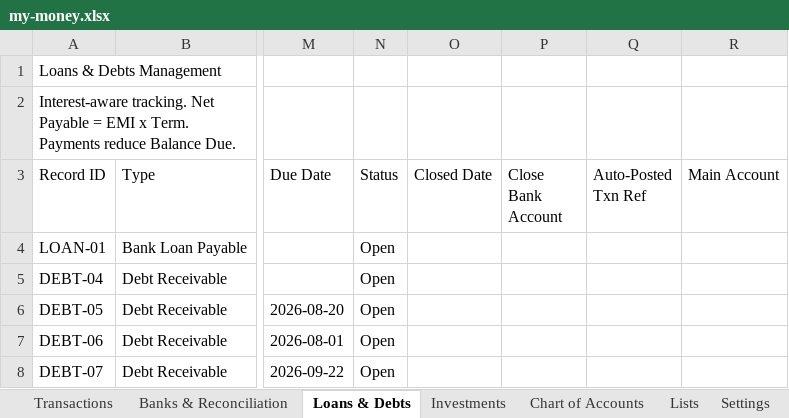
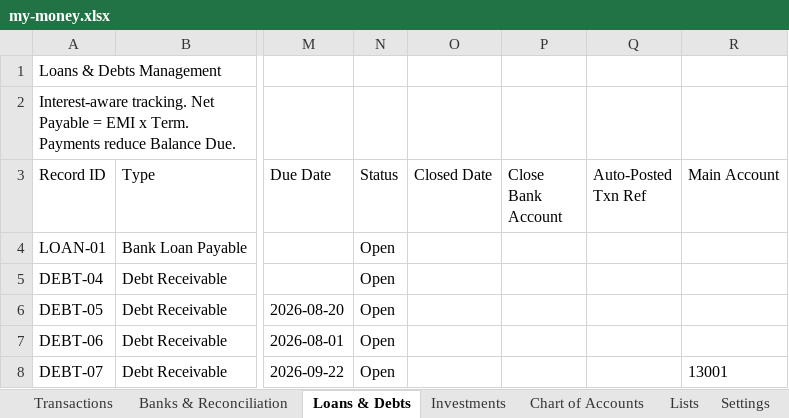
Before and after one commit to SanjoPoly/MyLedger, an Excel workbook: my-money.xlsx, sheet Loans & Debts, drawn as a sheet; only a part is shown, gaps mark what is left out; values as stored, in another font and other column widths than the file's, no borders; the diff names each change by its address in the sheet, - before the commit and + after, or states it on an @@ line.

Commit message:
Ledgr: update my-money.xlsx (2026-08-19T22:08:25.908Z)

```diff
--- a/my-money.xlsx (sheet Loans & Debts)
+++ b/my-money.xlsx (sheet Loans & Debts)
-R8 (Main Account): (empty)
+R8 (Main Account): 13001
```
